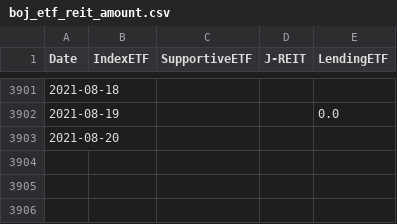
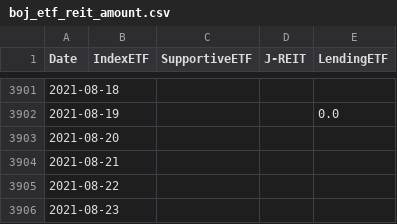
Before and after one commit to ki-chi/boj-etf-purchase, a CSV file: data/processed/boj_etf_reit_amount.csv, drawn as a sheet; only a part is shown, gaps mark what is left out; the diff names each change by its address in the sheet, - before the commit and + after, or states it on an @@ line.

Commit message:
Update data

```diff
--- a/data/processed/boj_etf_reit_amount.csv
+++ b/data/processed/boj_etf_reit_amount.csv
+row 3904: 2021-08-21
+row 3905: 2021-08-22
+row 3906: 2021-08-23
```
Also changed, not shown: 1 other file.
